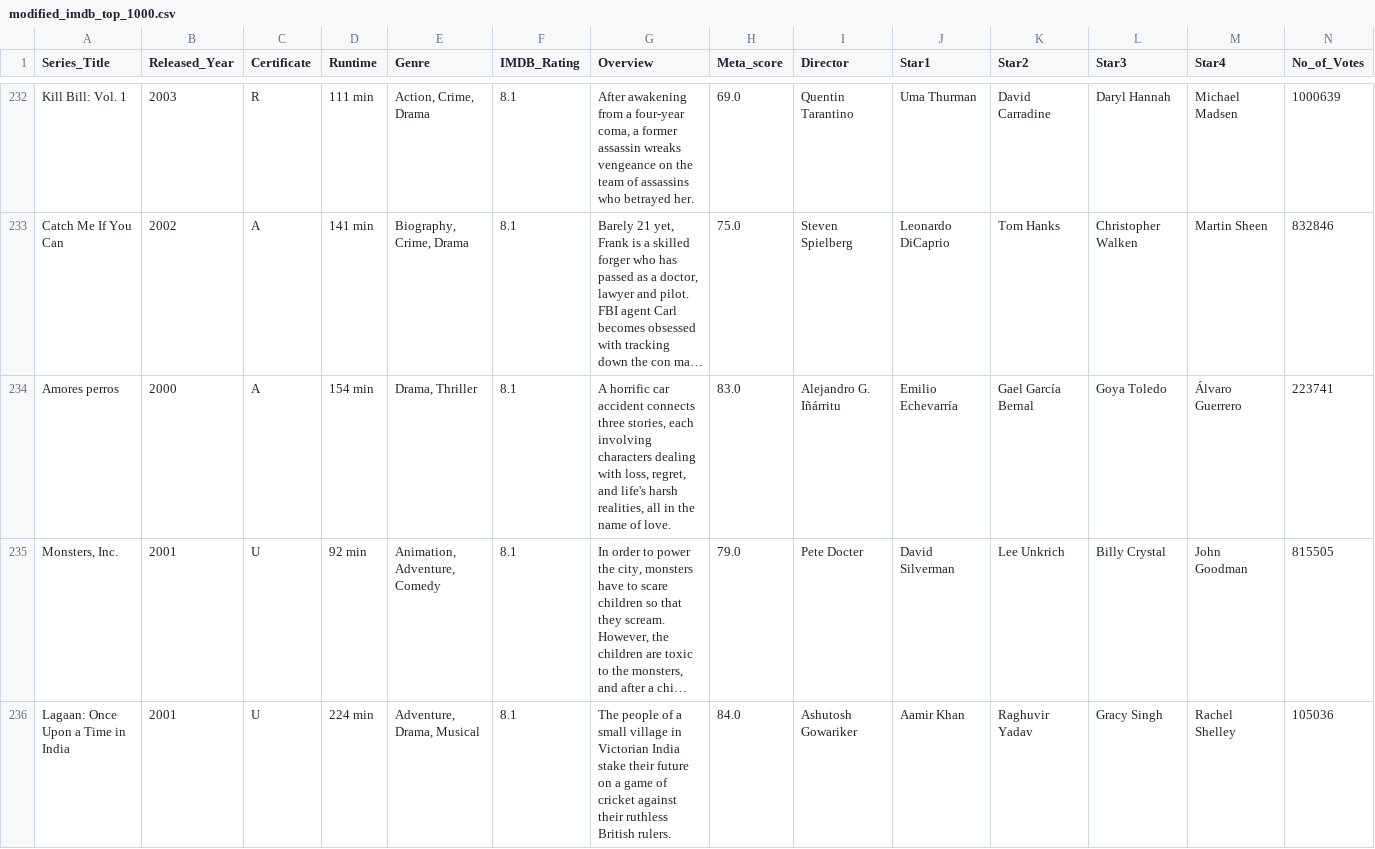
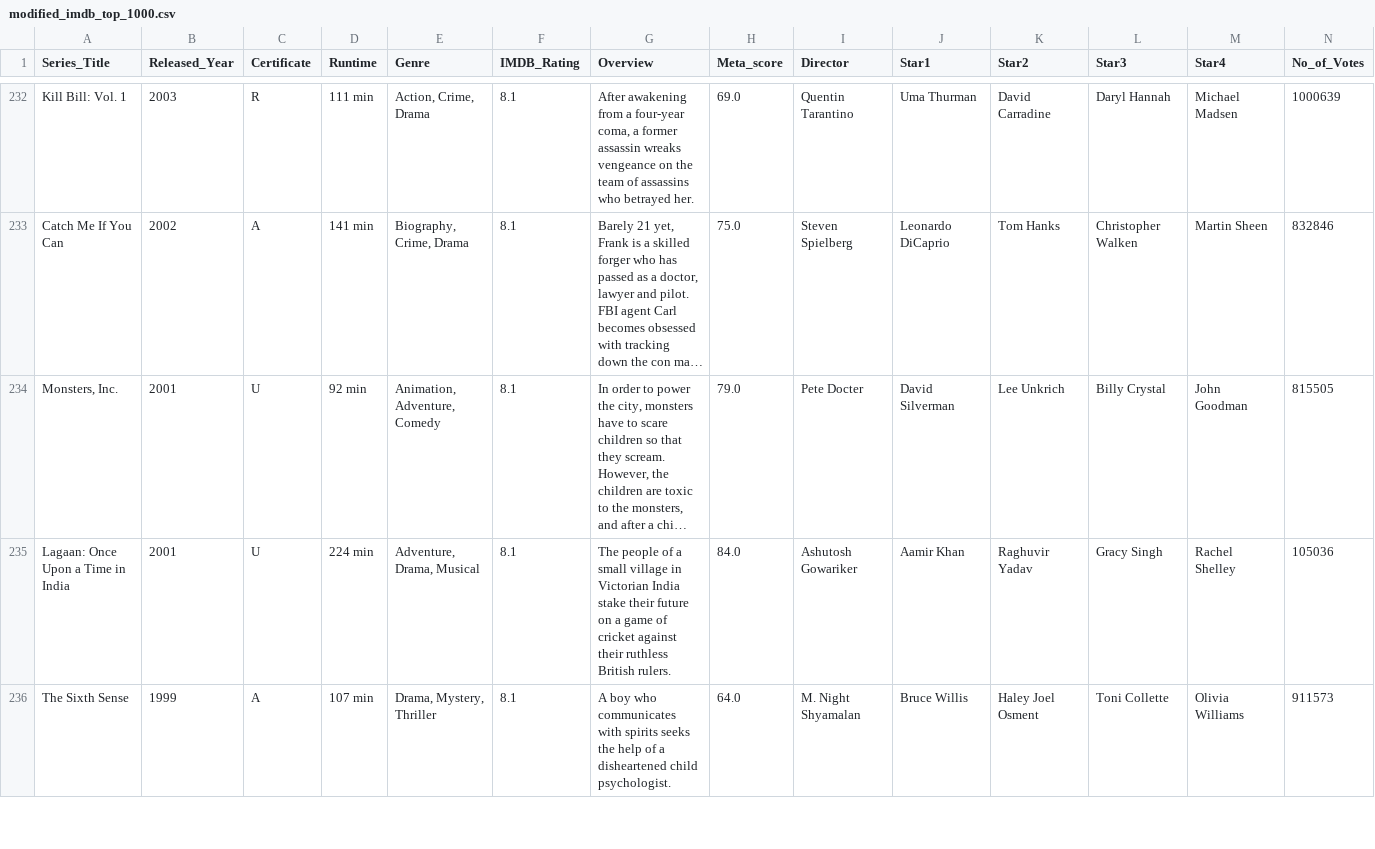
Before and after one commit to FREDDYJPEG/imdb-project, a CSV file: tmp/modified_imdb_top_1000.csv, drawn as a sheet; only a part is shown, gaps mark what is left out; the shorter side is filled out with more unchanged rows; long unchanged cells end in …; rows hold the shown columns only; the diff covers the shown part only; the diff names each change by its address in the sheet, - before the commit and + after, or states it on an @@ line.

Commit message:
Update modified_imdb_top_1000.csv

```diff
--- a/tmp/modified_imdb_top_1000.csv
+++ b/tmp/modified_imdb_top_1000.csv
-row 234: Amores perros | 2000 | A | 154 min | Drama, Thriller | 8.1 | A horrific car accident connects three stories, each involving characters dealing with loss, regret, and life's harsh realities, all in the name of love. | 83.0 | Alejandro G. Iñárritu | Emilio Echevarría | Gael García Bernal | Goya Toledo | Álvaro Guerrero | 223741
```
Also changed, not shown: 1 removed row elsewhere in this file.
